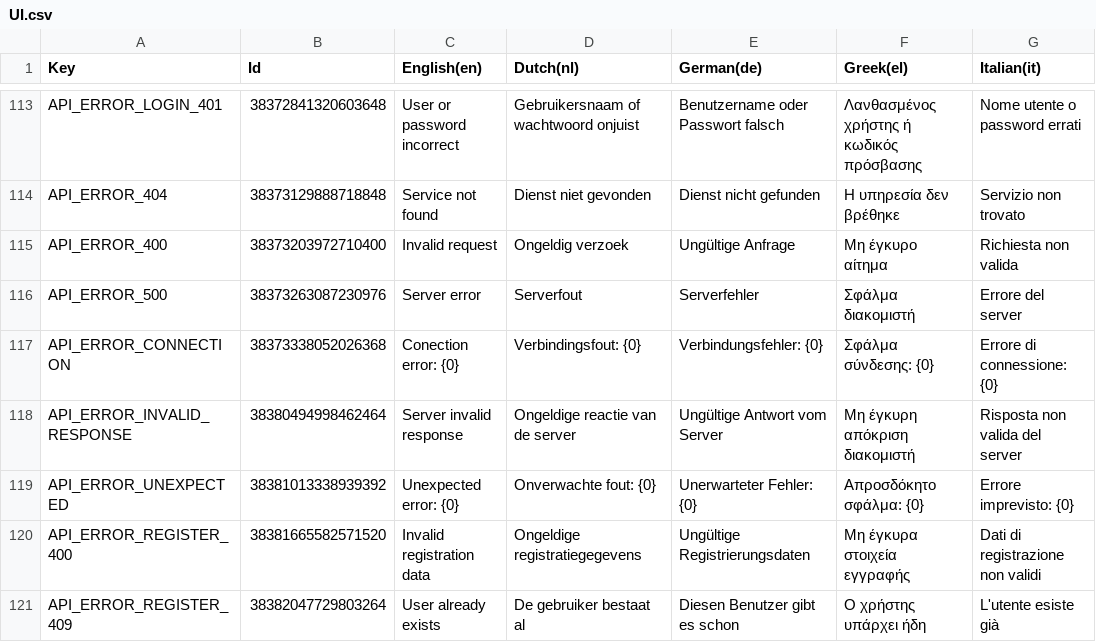
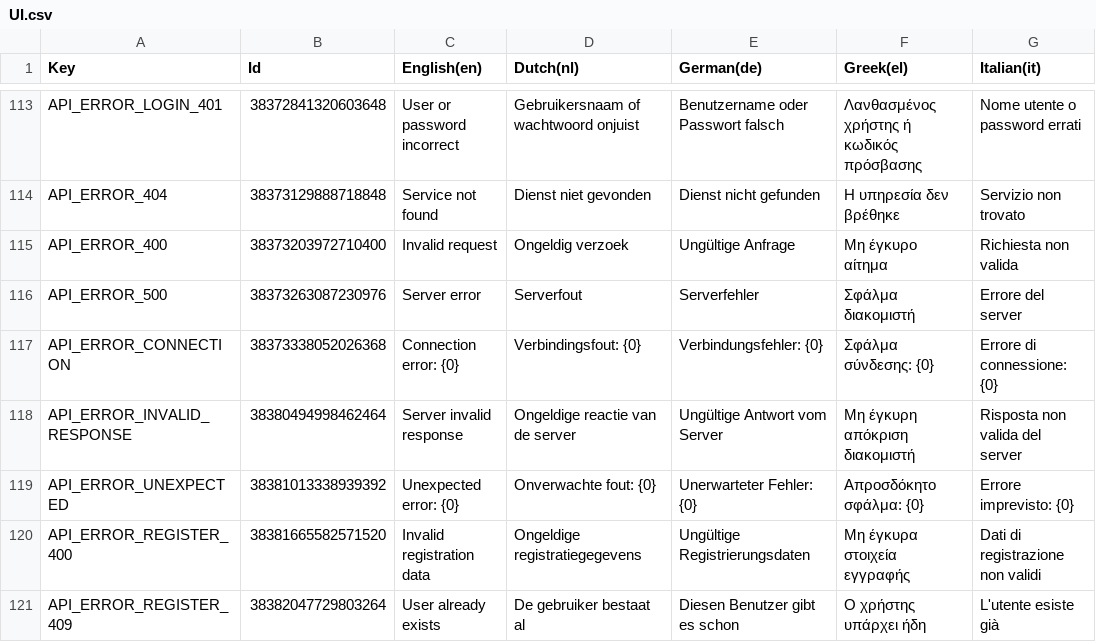
Before and after one commit to spherical-pixel/foodmission-app, a CSV file: Assets/Foodmission/localization/CSV/UI.csv, drawn as a sheet; only a part is shown, gaps mark what is left out; the diff names each change by its address in the sheet, - before the commit and + after, or states it on an @@ line.

Commit message:
chore(localizations): fixed typo

```diff
--- a/Assets/Foodmission/localization/CSV/UI.csv
+++ b/Assets/Foodmission/localization/CSV/UI.csv
-C117 (English(en)): Conection error: {0}
+C117 (English(en)): Connection error: {0}
```
Also changed, not shown: 1 other file.
